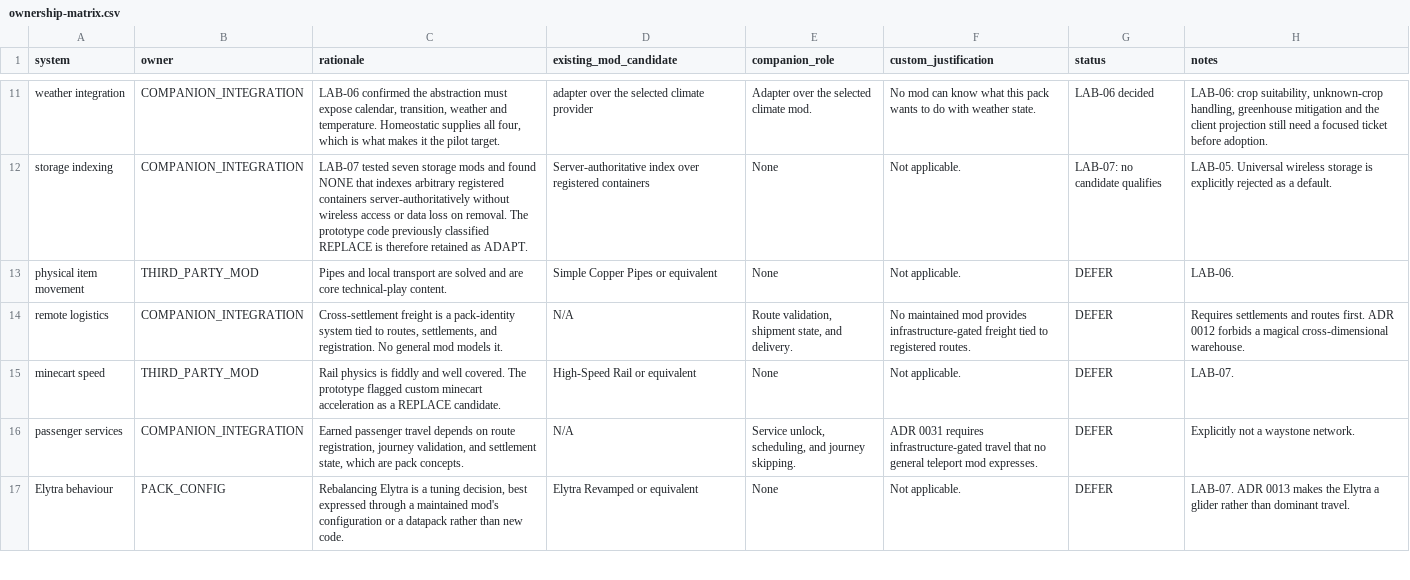
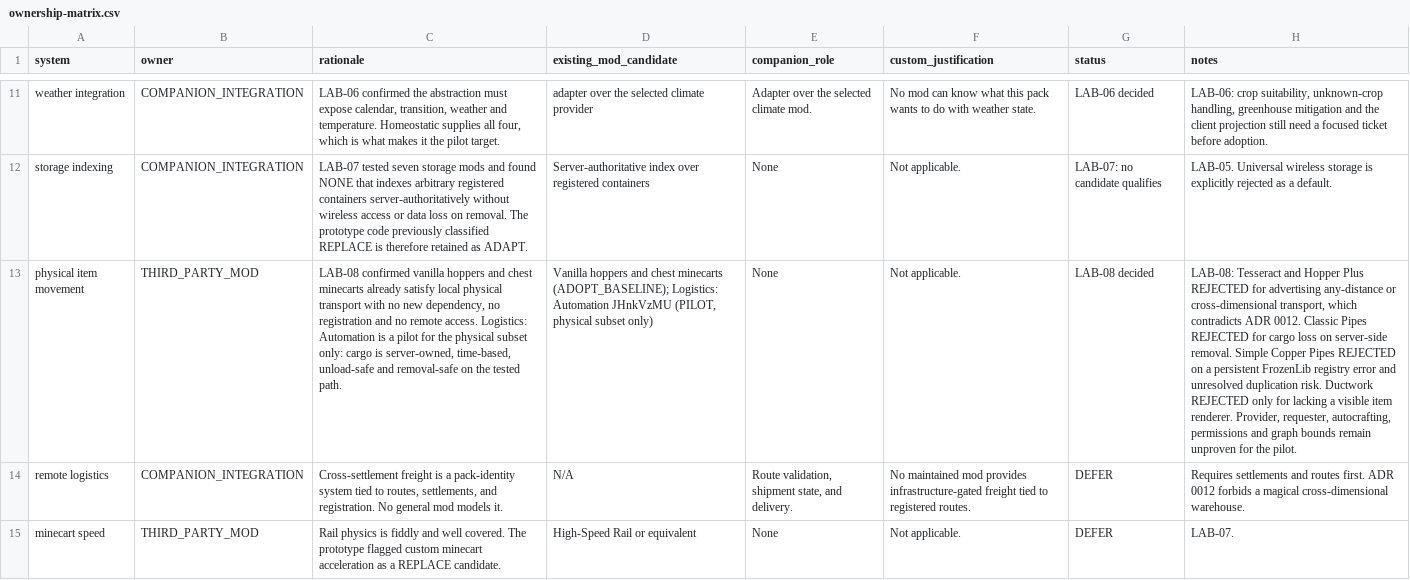
Before and after one commit to nathenialalleyne/forever, a CSV file: docs/architecture/ownership-matrix.csv, drawn as a sheet; only a part is shown, gaps mark what is left out; the shorter side is filled out with more unchanged rows; the diff covers the shown part only; the diff names each change by its address in the sheet, - before the commit and + after, or states it on an @@ line.

Commit message:
labs: record LAB-08 and LAB-10, unblocking wave 3
LAB-08 found that vanilla hoppers and chest minecarts already satisfy local
physical transport with no new dependency, and rejected Tesseract and Hopper Plus
outright for advertising any-distance or cross-dimensional movement, which
contradicts ADR 0012. Two further candidates were rejected on save safety: Classic
Pipes loses cargo on server-side removal, and Simple Copper Pipes carries an
unresolved duplication risk. Logistics: Automation is a pilot for the physical
subset only.

LAB-10 adopts Lithium and FerriteCore, both release builds that preserve the
2346/1805 baseline, and adopts no structure provider at all. That restraint is
the important call: generated chunks are permanent, so a structure mod is
effectively irreversible once a world is played. Repurposed Structures and
Dungeons and Taverns were rejected on breadth, advancement noise, licence and
unsafe removal.

Three ownership rows updated. Both labs marked Done, which unblocks LAB-09 (needs
LAB-08) and LAB-11 (needs LAB-10).

```diff
--- a/docs/architecture/ownership-matrix.csv
+++ b/docs/architecture/ownership-matrix.csv
-C13 (rationale): Pipes and local transport are solved and are core technical-play content.
+C13 (rationale): LAB-08 confirmed vanilla hoppers and chest minecarts already satisfy local physical transport with no new dependency, no registration and no remote access. Logistics: Automation is a pilot for the physical subset only: cargo is server-owned, time-based, unload-safe and removal-safe on the tested path.
-D13 (existing_mod_candidate): Simple Copper Pipes or equivalent
+D13 (existing_mod_candidate): Vanilla hoppers and chest minecarts (ADOPT_BASELINE); Logistics: Automation JHnkVzMU (PILOT, physical subset only)
-G13 (status): DEFER
+G13 (status): LAB-08 decided
-H13 (notes): LAB-06.
+H13 (notes): LAB-08: Tesseract and Hopper Plus REJECTED for advertising any-distance or cross-dimensional transport, which contradicts ADR 0012. Classic Pipes REJECTED for cargo loss on server-side removal. Simple Copper Pipes REJECTED on a persistent FrozenLib registry error and unresolved duplication risk. Ductwork REJECTED only for lacking a visible item renderer. Provider, requester, autocrafting, permissions and graph bounds remain unproven for the pilot.
```
Also changed, not shown: 8 edited cells elsewhere in this file, 2 other files.
